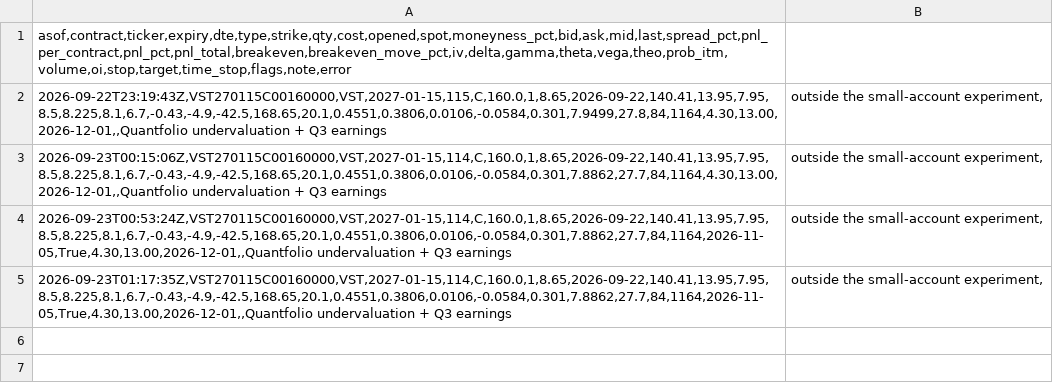
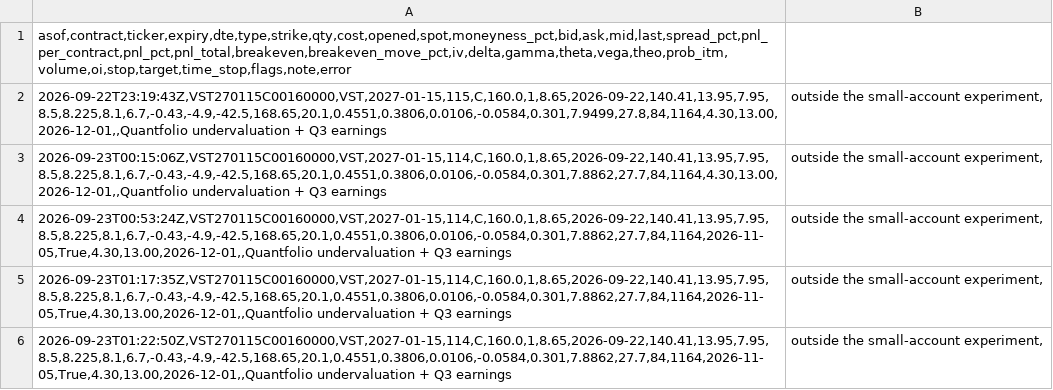
Before and after one commit to QuinnyXu/quantfolio-options, a CSV file: marks_history.csv, drawn as a sheet.

Commit message:
data: 2026-09-23T01:23Z

```diff
--- a/marks_history.csv
+++ b/marks_history.csv
@@ -5 +5,2 @@ asof,contract,ticker,expiry,dte,type,strike,qty,cost,opened,spot,moneyness_pct,b
 2026-09-23T01:17:35Z,VST270115C00160000,VST,2027-01-15,114,C,160.0,1,8.65,2026-09-22,140.41,13.95,7.95,8.5,8.225,8.1,6.7,-0.43,-4.9,-42.5,168.65,20.1,0.4551,0.3806,0.0106,-0.0584,0.301,7.8862,27.7,84,1164,2026-11-05,True,4.30,13.00,2026-12-01,,Quantfolio undervaluation + Q3 earnings; outside the small-account experiment,
+2026-09-23T01:22:50Z,VST270115C00160000,VST,2027-01-15,114,C,160.0,1,8.65,2026-09-22,140.41,13.95,7.95,8.5,8.225,8.1,6.7,-0.43,-4.9,-42.5,168.65,20.1,0.4551,0.3806,0.0106,-0.0584,0.301,7.8862,27.7,84,1164,2026-11-05,True,4.30,13.00,2026-12-01,,Quantfolio undervaluation + Q3 earnings; outside the small-account experiment,
```
Also changed, not shown: marks.csv, 1 other file.
